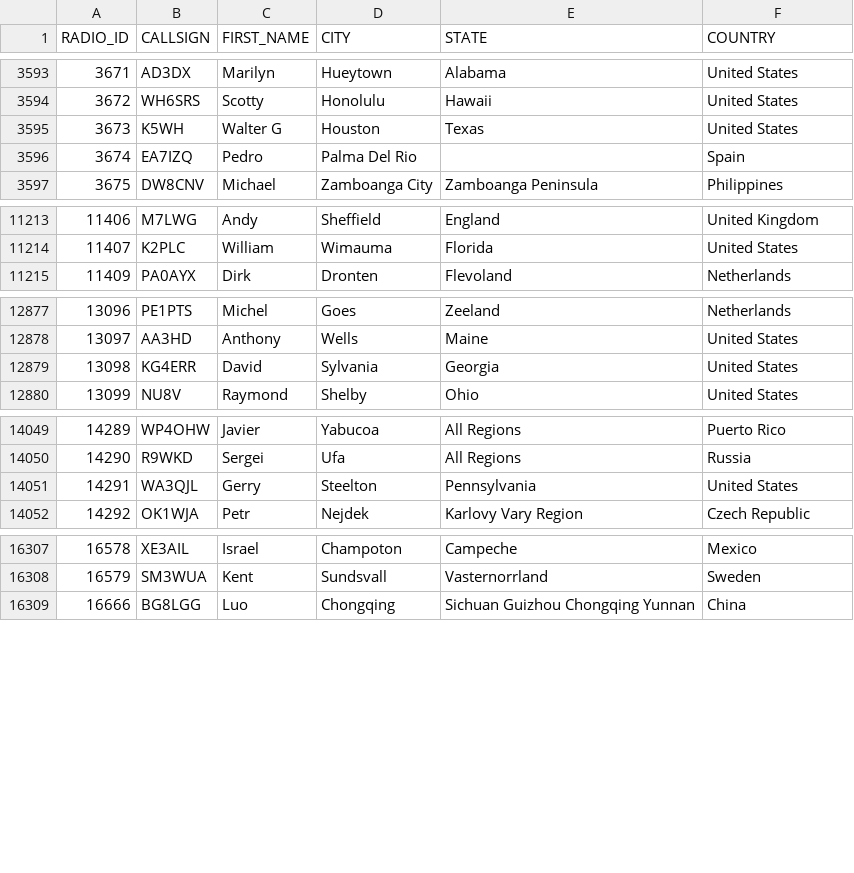
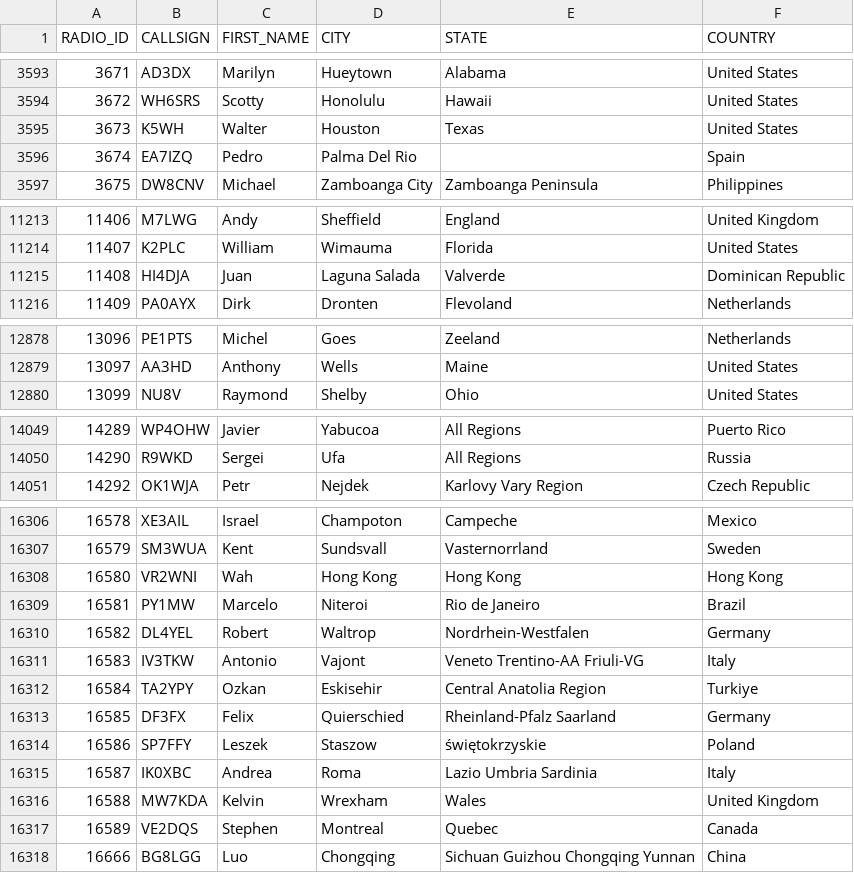
Before and after one commit to DMR-Database/dmr-database-appdata, a CSV file: nxdn.csv, drawn as a sheet; only a part is shown, gaps mark what is left out; the diff covers the shown part only.

```diff
--- a/nxdn.csv
+++ b/nxdn.csv
@@ -3594,3 +3594,3 @@ RADIO_ID,CALLSIGN,FIRST_NAME,CITY,STATE,COUNTRY
 3672,WH6SRS,Scotty,Honolulu,Hawaii,United States
-3673,K5WH,Walter G,Houston,Texas,United States
+3673,K5WH,Walter,Houston,Texas,United States
 3674,EA7IZQ,Pedro,Palma Del Rio,,Spain
@@ -11214,2 +11214,3 @@ RADIO_ID,CALLSIGN,FIRST_NAME,CITY,STATE,COUNTRY
 11407,K2PLC,William,Wimauma,Florida,United States
+11408,HI4DJA,Juan,Laguna Salada,Valverde,Dominican Republic
 11409,PA0AYX,Dirk,Dronten,Flevoland,Netherlands
@@ -12878,3 +12879,2 @@ RADIO_ID,CALLSIGN,FIRST_NAME,CITY,STATE,COUNTRY
 13097,AA3HD,Anthony,Wells,Maine,United States
-13098,KG4ERR,David,Sylvania,Georgia,United States
 13099,NU8V,Raymond,Shelby,Ohio,United States
@@ -14050,3 +14050,2 @@ RADIO_ID,CALLSIGN,FIRST_NAME,CITY,STATE,COUNTRY
 14290,R9WKD,Sergei,Ufa,All Regions,Russia
-14291,WA3QJL,Gerry,Steelton,Pennsylvania,United States
 14292,OK1WJA,Petr,Nejdek,Karlovy Vary Region,Czech Republic
@@ -16308,2 +16307,12 @@ RADIO_ID,CALLSIGN,FIRST_NAME,CITY,STATE,COUNTRY
 16579,SM3WUA,Kent,Sundsvall,Vasternorrland,Sweden
+16580,VR2WNI,Wah,Hong Kong,Hong Kong,Hong Kong
+16581,PY1MW,Marcelo,Niteroi,Rio de Janeiro,Brazil
+16582,DL4YEL,Robert,Waltrop,Nordrhein-Westfalen,Germany
+16583,IV3TKW,Antonio,Vajont,Veneto  Trentino-AA  Friuli-VG,Italy
+16584,TA2YPY,Ozkan,Eskisehir,Central Anatolia Region,Turkiye
+16585,DF3FX,Felix,Quierschied,Rheinland-Pfalz  Saarland,Germany
+16586,SP7FFY,Leszek,Staszow,świętokrzyskie,Poland
+16587,IK0XBC,Andrea,Roma,Lazio  Umbria  Sardinia,Italy
+16588,MW7KDA,Kelvin,Wrexham,Wales,United Kingdom
+16589,VE2DQS,Stephen,Montreal,Quebec,Canada
 16666,BG8LGG,Luo,Chongqing,Sichuan Guizhou Chongqing Yunnan,China
```
Also changed, not shown: 4 edited cells elsewhere in this file, dapnet.csv, 8 other files.
